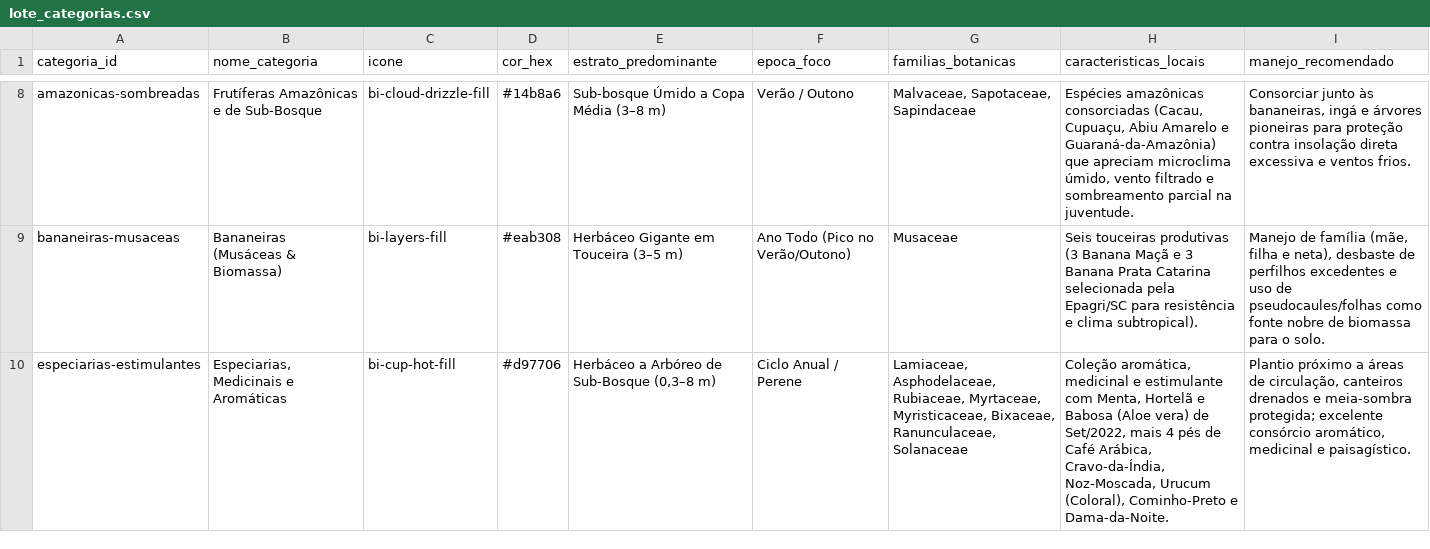
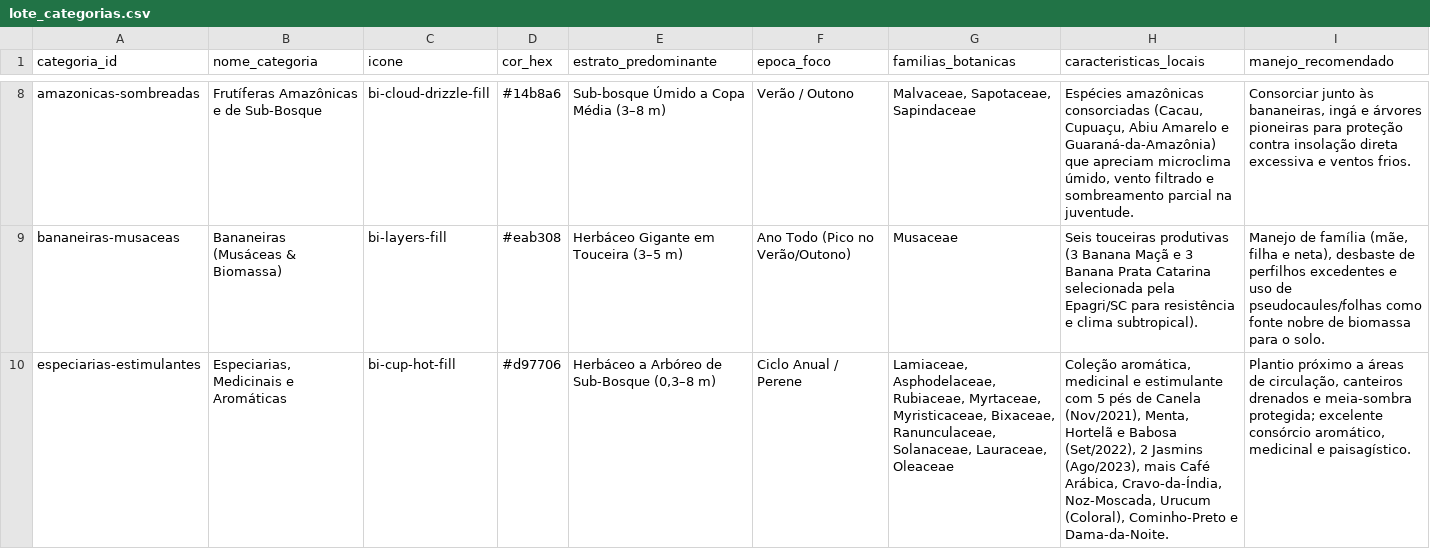
Before and after one commit to jonatas/ideia.me, a CSV file: _data/lote_categorias.csv, drawn as a sheet; only a part is shown, gaps mark what is left out; the diff covers the shown part only; the diff names each change by its address in the sheet, - before the commit and + after, or states it on an @@ line.

```diff
--- a/_data/lote_categorias.csv
+++ b/_data/lote_categorias.csv
-G10 (familias_botanicas): …Bixaceae, Ranunculaceae, Solanaceae
+G10 (familias_botanicas): …Bixaceae, Ranunculaceae, Solanaceae, Lauraceae, Oleaceae
-H10 (caracteristicas_locais): …estimulante com Menta, Hortelã e Babosa (Aloe vera) de Set/2022, mais 4 pés de Café Arábica,…
+H10 (caracteristicas_locais): …estimulante com 5 pés de Canela (Nov/2021), Menta, Hortelã e Babosa (Set/2022), 2 Jasmins (Ago/2023), mais Café Arábica,…
```
Also changed, not shown: 3 edited cells elsewhere in this file, _data/lote_plantas.csv, assets/data/lote_categorias.csv, 5 other files.
